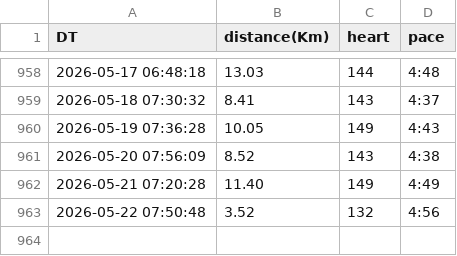
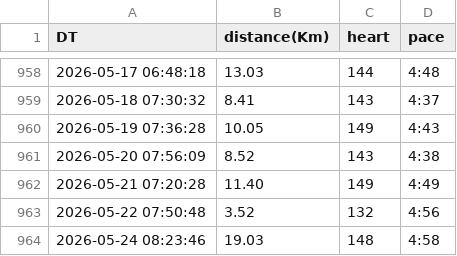
Before and after one commit to tiny656/miles, a CSV file: running.csv, drawn as a sheet; only a part is shown, gaps mark what is left out.

Commit message:
sync running.csv from running_page repo

```diff
--- a/running.csv
+++ b/running.csv
@@ -963 +963,2 @@ DT,distance(Km),heart,pace
 2026-05-22 07:50:48,3.52,132,4:56
+2026-05-24 08:23:46,19.03,148,4:58
```
